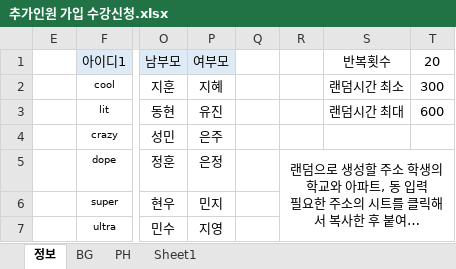
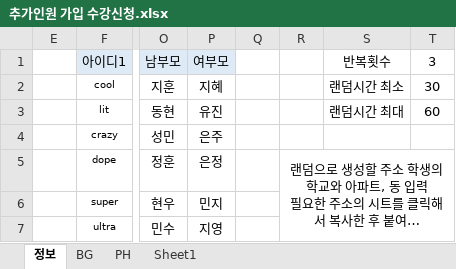
Before and after one commit to Duinho/enoz_kjg, an Excel workbook: 파이썬/코딩교실 매크로/1.코딩교실준비/2.추가인원 수강신청/1.추가인원 가입 수강신청/추가인원 가입 수강신청.xlsx, sheet 정보, drawn as a sheet; only a part is shown, gaps mark what is left out; long unchanged cells end in …; values as stored, in another font and other column widths than the file's, no borders; the diff names each change by its address in the sheet, - before the commit and + after, or states it on an @@ line.

```diff
--- a/파이썬/코딩교실 매크로/1.코딩교실준비/2.추가인원 수강신청/1.추가인원 가입 수강신청/추가인원 가입 수강신청.xlsx (sheet 정보)
+++ b/파이썬/코딩교실 매크로/1.코딩교실준비/2.추가인원 수강신청/1.추가인원 가입 수강신청/추가인원 가입 수강신청.xlsx (sheet 정보)
-T1: 20
+T1: 3
-T2: 300
+T2: 30
-T3: 600
+T3: 60
```
Also changed, not shown: 파이썬/코딩교실 매크로/1.코딩교실준비/2.추가인원 수강신청/1.추가인원 가입 수강신청/추가인원 가입 현황.xlsx.
